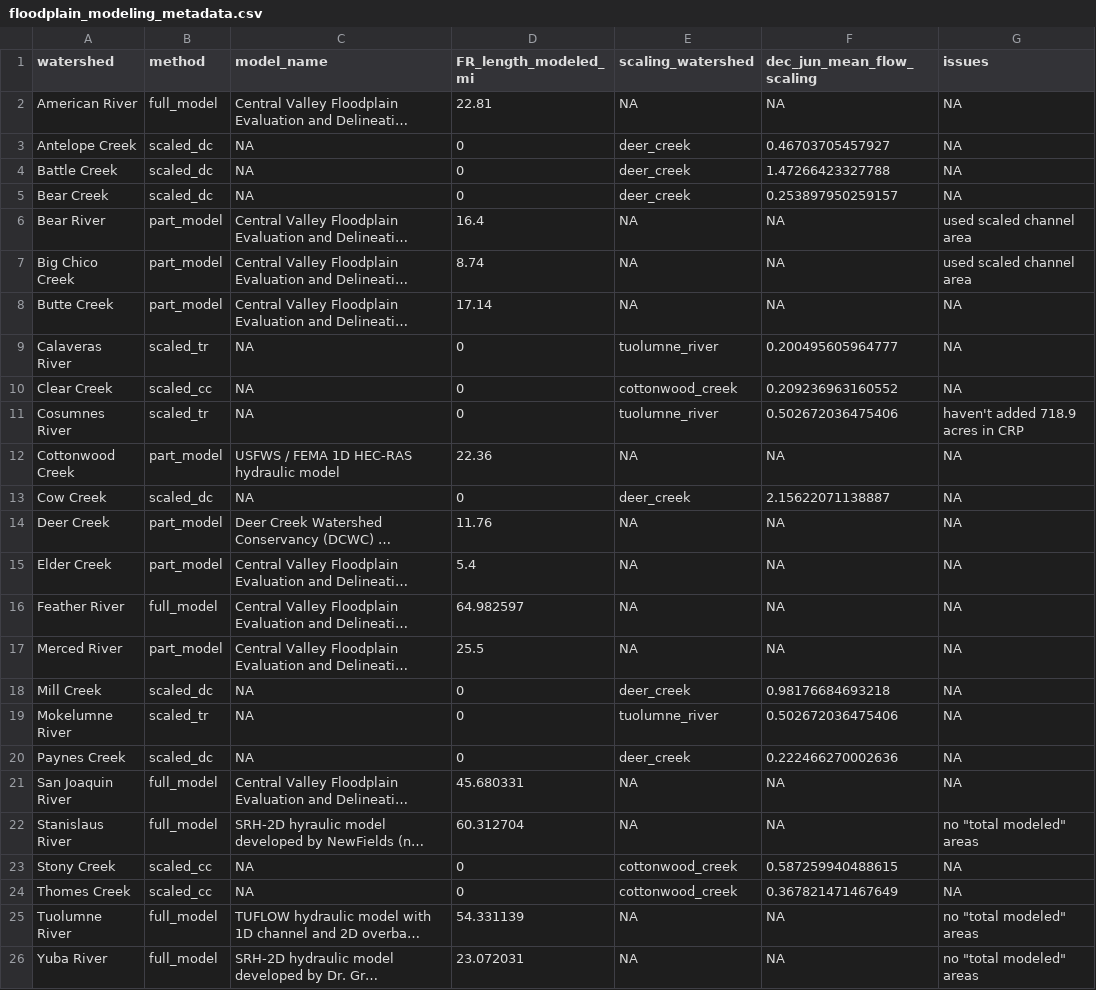
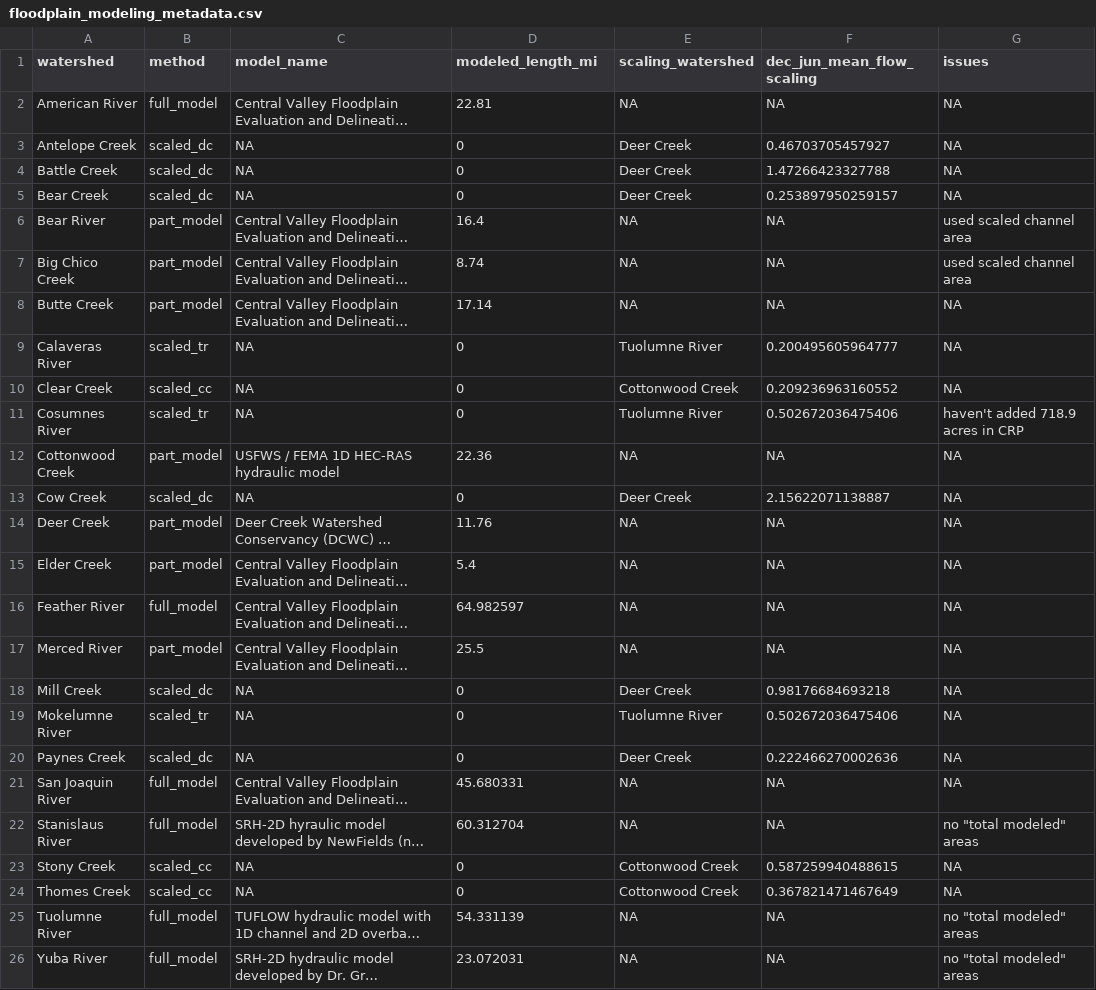
Before and after one commit to Reorienting-to-Recovery/DSMhabitat, a CSV file: data-raw/floodplain_modeling_metadata.csv, drawn as a sheet; only a part is shown; long unchanged cells end in …; the diff names each change by its address in the sheet, - before the commit and + after, or states it on an @@ line.

Commit message:
renames floodplain modeling column

```diff
--- a/data-raw/floodplain_modeling_metadata.csv
+++ b/data-raw/floodplain_modeling_metadata.csv
-D1: FR_length_modeled_mi
+D1: modeled_length_mi
-E3:E5 (scaling_watershed): deer_creek
+E3:E5 (scaling_watershed): Deer Creek
-E9 (scaling_watershed): tuolumne_river
+E9 (scaling_watershed): Tuolumne River
-E10 (scaling_watershed): cottonwood_creek
+E10 (scaling_watershed): Cottonwood Creek
-E11 (scaling_watershed): tuolumne_river
+E11 (scaling_watershed): Tuolumne River
-E13 (scaling_watershed): deer_creek
+E13 (scaling_watershed): Deer Creek
-E18 (scaling_watershed): deer_creek
+E18 (scaling_watershed): Deer Creek
-E19 (scaling_watershed): tuolumne_river
+E19 (scaling_watershed): Tuolumne River
-E20 (scaling_watershed): deer_creek
+E20 (scaling_watershed): Deer Creek
-E23:E24 (scaling_watershed): cottonwood_creek
+E23:E24 (scaling_watershed): Cottonwood Creek
```
